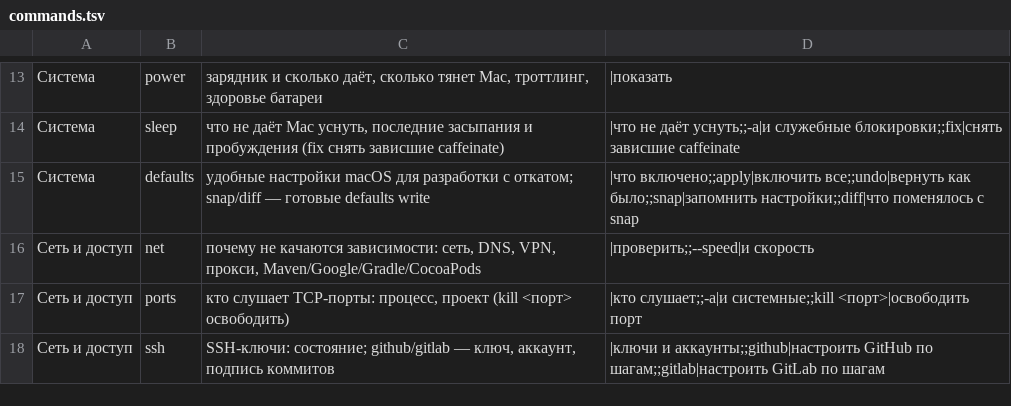
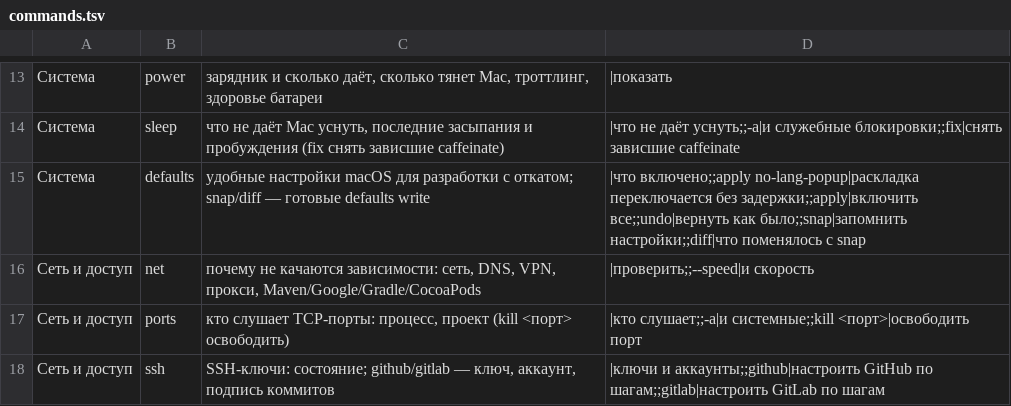
Before and after one commit to kopylovis/mnrh-utils, a TSV file: share/mnrh/commands.tsv, drawn as a sheet; only a part is shown, gaps mark what is left out.

Commit message:
Add mnrh defaults no-lang-popup to remove the input source switch delay

```diff
--- a/share/mnrh/commands.tsv
+++ b/share/mnrh/commands.tsv
@@ -14,3 +14,3 @@
 Система	sleep	что не даёт Mac уснуть, последние засыпания и пробуждения (fix снять зависшие caffeinate)	|что не даёт уснуть;;-a|и служебные блокировки;;fix|снять зависшие caffeinate
-Система	defaults	удобные настройки macOS для разработки с откатом; snap/diff — готовые defaults write	|что включено;;apply|включить все;;undo|вернуть как было;;snap|запомнить настройки;;diff|что поменялось с snap
+Система	defaults	удобные настройки macOS для разработки с откатом; snap/diff — готовые defaults write	|что включено;;apply no-lang-popup|раскладка переключается без задержки;;apply|включить все;;undo|вернуть как было;;snap|запомнить настройки;;diff|что поменялось с snap
 Сеть и доступ	net	почему не качаются зависимости: сеть, DNS, VPN, прокси, Maven/Google/Gradle/CocoaPods	|проверить;;--speed|и скорость
```
Also changed, not shown: 2 other files.
